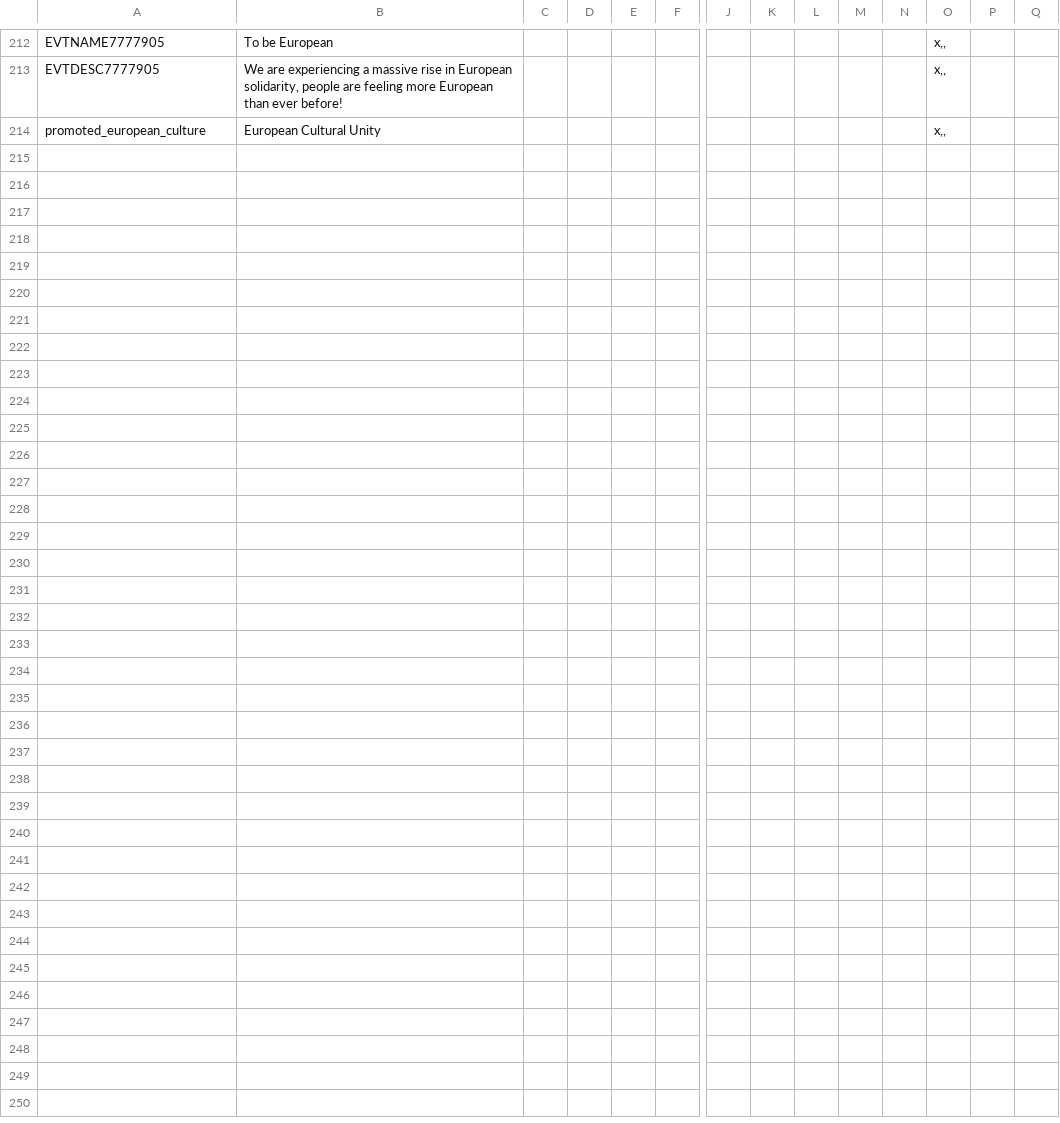
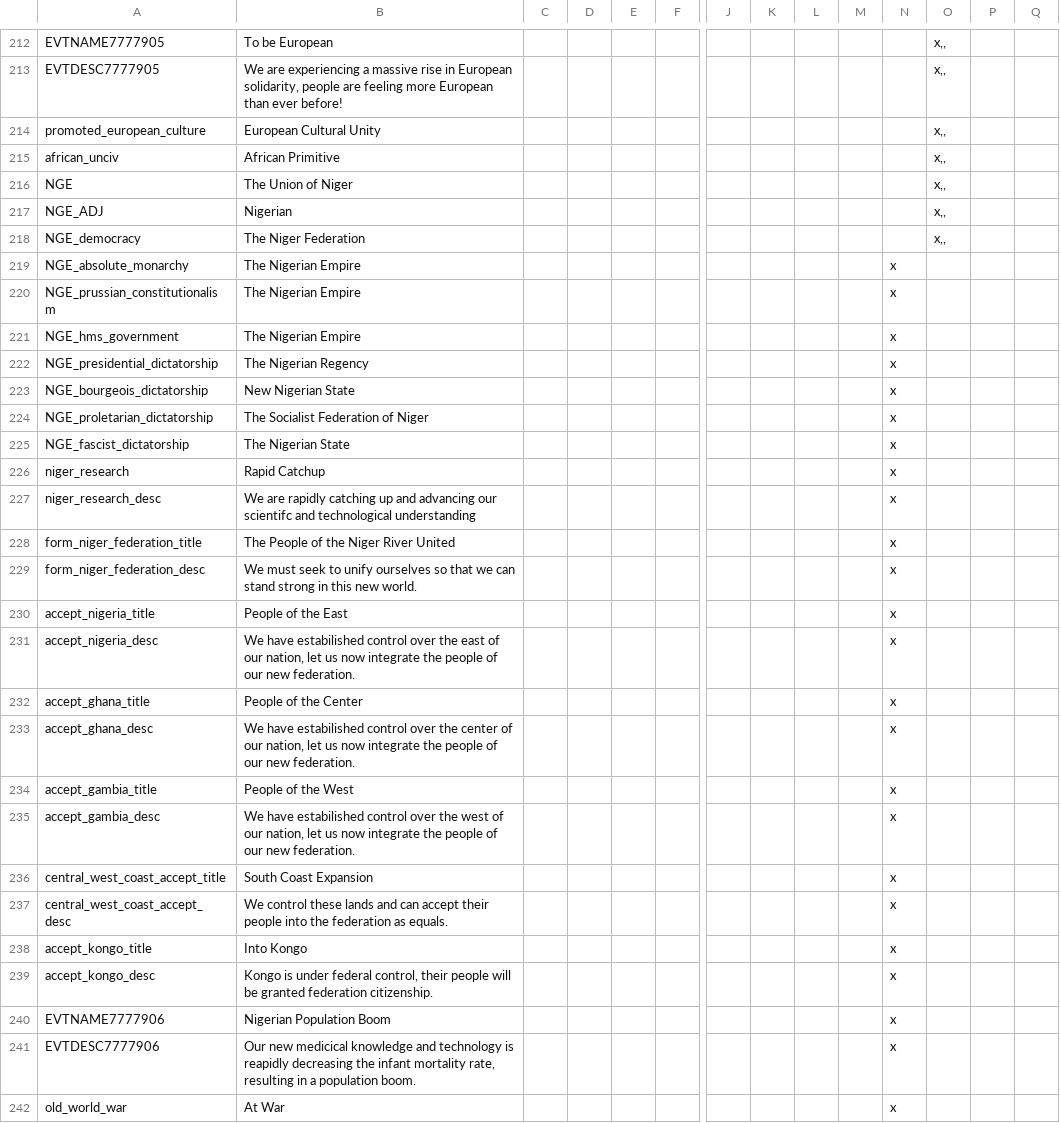
Before and after one commit to Marco-O-Panzer/HFM_MP_Series_Master, a CSV file: HFM_Enhanced_Series_MP/localisation/0000_mine.csv, drawn as a sheet; only a part is shown, gaps mark what is left out; rows hold the shown columns only; the diff covers the shown part only; the diff names each change by its address in the sheet, - before the commit and + after, or states it on an @@ line.

Commit message:
V3 Finished
Final additions for v3, big one being the new Niger Federation tag and flavour.

```diff
--- a/HFM_Enhanced_Series_MP/localisation/0000_mine.csv
+++ b/HFM_Enhanced_Series_MP/localisation/0000_mine.csv
+row 215: african_unciv | African Primitive |  |  |  |  |  |  |  |  |  | x,,
+row 216: NGE | The Union of Niger |  |  |  |  |  |  |  |  |  | x,,
+row 217: NGE_ADJ | Nigerian |  |  |  |  |  |  |  |  |  | x,,
+row 218: NGE_democracy | The Niger Federation |  |  |  |  |  |  |  |  |  | x,,
+row 219: NGE_absolute_monarchy | The Nigerian Empire |  |  |  |  |  |  |  |  | x
+row 220: NGE_prussian_constitutionalism | The Nigerian Empire |  |  |  |  |  |  |  |  | x
+row 221: NGE_hms_government | The Nigerian Empire |  |  |  |  |  |  |  |  | x
+row 222: NGE_presidential_dictatorship | The Nigerian Regency |  |  |  |  |  |  |  |  | x
+row 223: NGE_bourgeois_dictatorship | New Nigerian State |  |  |  |  |  |  |  |  | x
+row 224: NGE_proletarian_dictatorship | The Socialist Federation of Niger |  |  |  |  |  |  |  |  | x
+row 225: NGE_fascist_dictatorship | The Nigerian State |  |  |  |  |  |  |  |  | x
+row 226: niger_research | Rapid Catchup |  |  |  |  |  |  |  |  | x
+row 227: niger_research_desc | We are rapidly catching up and advancing our scientifc and technological understanding |  |  |  |  |  |  |  |  | x
+row 228: form_niger_federation_title | The People of the Niger River United |  |  |  |  |  |  |  |  | x
+row 229: form_niger_federation_desc | We must seek to unify ourselves so that we can stand strong in this new world. |  |  |  |  |  |  |  |  | x
+row 230: accept_nigeria_title | People of the East |  |  |  |  |  |  |  |  | x
+row 231: accept_nigeria_desc | We have estabilished control over the east of our nation, let us now integrate the people of our new federation. |  |  |  |  |  |  |  |  | x
+row 232: accept_ghana_title | People of the Center |  |  |  |  |  |  |  |  | x
+row 233: accept_ghana_desc | We have estabilished control over the center of our nation, let us now integrate the people of our new federation. |  |  |  |  |  |  |  |  | x
+row 234: accept_gambia_title | People of the West |  |  |  |  |  |  |  |  | x
+row 235: accept_gambia_desc | We have estabilished control over the west of our nation, let us now integrate the people of our new federation. |  |  |  |  |  |  |  |  | x
+row 236: central_west_coast_accept_title | South Coast Expansion |  |  |  |  |  |  |  |  | x
+row 237: central_west_coast_accept_desc | We control these lands and can accept their people into the federation as equals. |  |  |  |  |  |  |  |  | x
+row 238: accept_kongo_title | Into Kongo |  |  |  |  |  |  |  |  | x
+row 239: accept_kongo_desc | Kongo is under federal control, their people will be granted federation citizenship. |  |  |  |  |  |  |  |  | x
+row 240: EVTNAME7777906 | Nigerian Population Boom |  |  |  |  |  |  |  |  | x
+row 241: EVTDESC7777906 | Our new medicical knowledge and technology is reapidly decreasing the infant mortality rate, resulting in a population boom. |  |  |  |  |  |  |  |  | x
+row 242: old_world_war | At War |  |  |  |  |  |  |  |  | x
```
Also changed, not shown: 1 edited cell elsewhere in this file, 34 other files.
